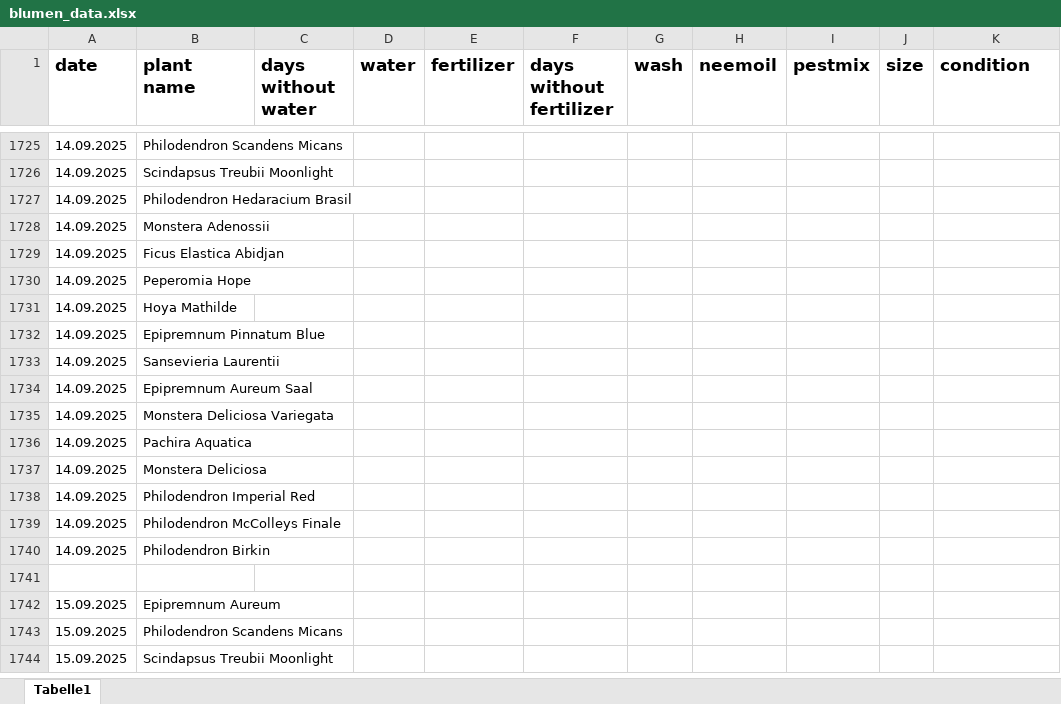
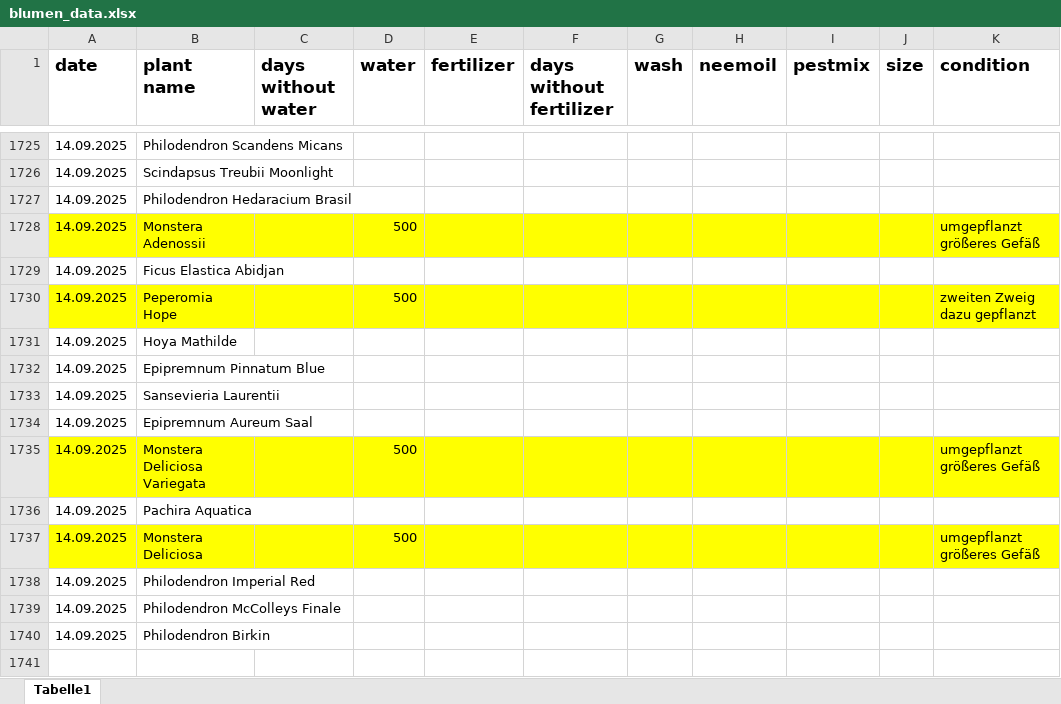
Before and after one commit to Iakithega/blumn, an Excel workbook: data/blumen_data.xlsx, sheet Tabelle1, drawn as a sheet; only a part is shown, gaps mark what is left out; the shorter side is filled out with more unchanged rows; values as stored, in another font and other column widths than the file's, no borders; the diff covers the shown part only; the diff names each change by its address in the sheet, - before the commit and + after, or states it on an @@ line.

```diff
--- a/data/blumen_data.xlsx (sheet Tabelle1)
+++ b/data/blumen_data.xlsx (sheet Tabelle1)
-A1728:K1728 fill: none
+A1728:K1728 fill: #FFFF00
-D1728 (water): (empty)
+D1728 (water): 500
-K1728 (condition): (empty)
+K1728 (condition): umgepflanzt größeres Gefäß
-A1730:K1730 fill: none
+A1730:K1730 fill: #FFFF00
-D1730 (water): (empty)
+D1730 (water): 500
-K1730 (condition): (empty)
+K1730 (condition): zweiten Zweig dazu gepflanzt
-A1735:K1735 fill: none
+A1735:K1735 fill: #FFFF00
-D1735 (water): (empty)
+D1735 (water): 500
-K1735 (condition): (empty)
+K1735 (condition): umgepflanzt größeres Gefäß
-A1737:K1737 fill: none
+A1737:K1737 fill: #FFFF00
-D1737 (water): (empty)
+D1737 (water): 500
-K1737 (condition): (empty)
+K1737 (condition): umgepflanzt größeres Gefäß
```
Also changed, not shown: 18 added rows elsewhere in this sheet.
